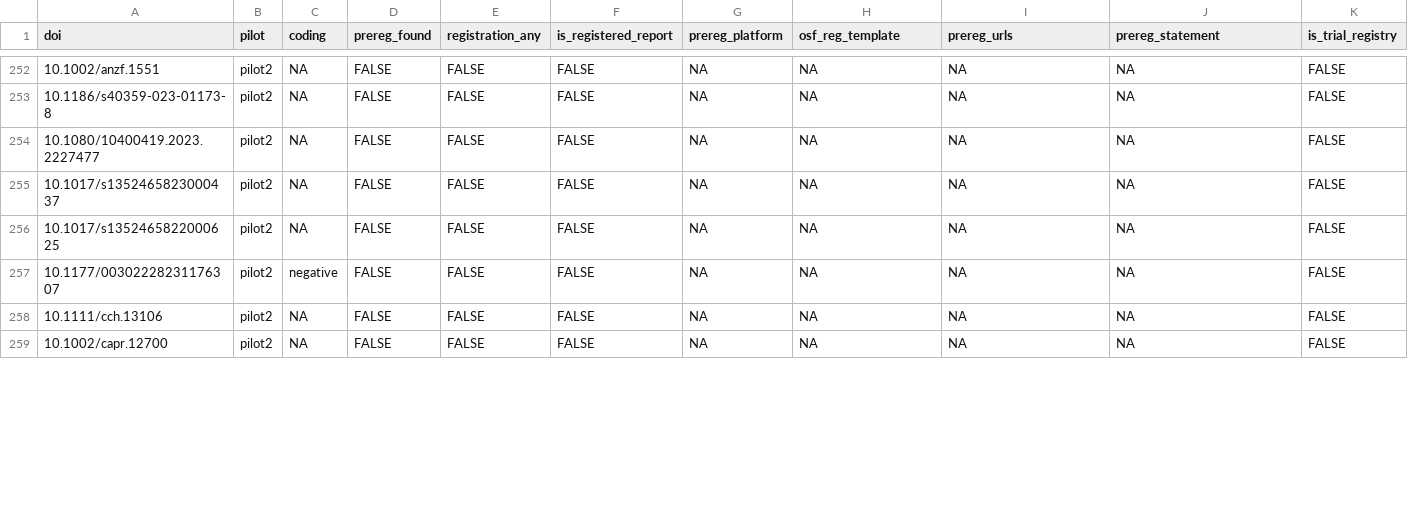
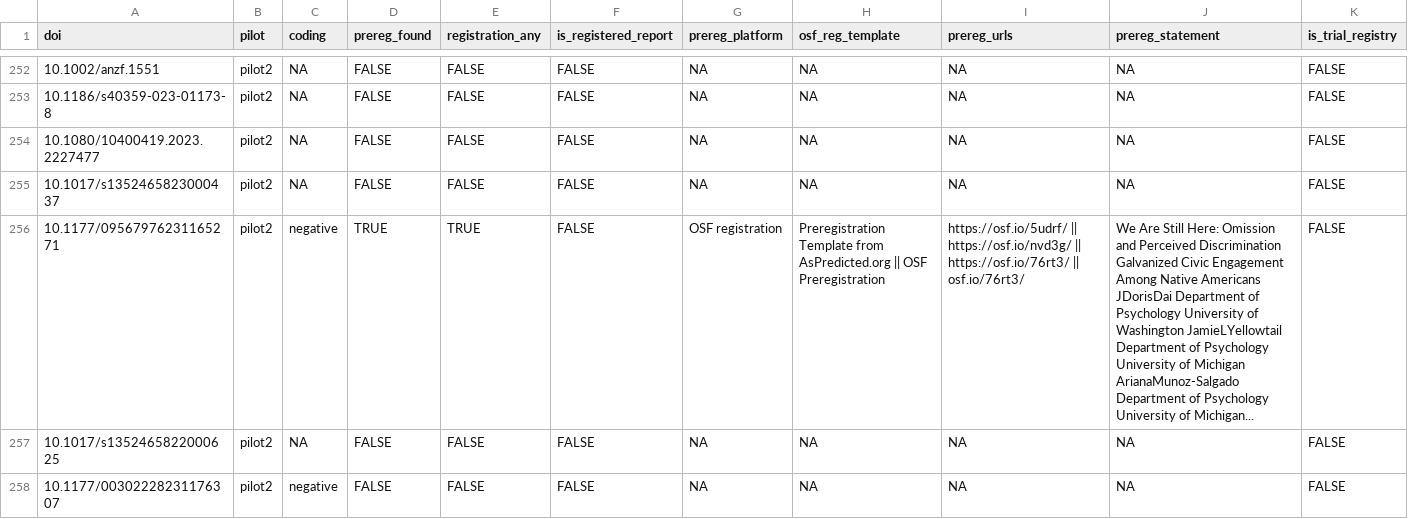
Before and after one commit to LukasWallrich/pilot_meta_extracter, a CSV file: data/stages/prereg_extracted_pilot1-and-pilot2.csv, drawn as a sheet; only a part is shown, gaps mark what is left out; the shorter side is filled out with more unchanged rows; rows hold the shown columns only; the diff names each change by its address in the sheet, - before the commit and + after, or states it on an @@ line.

```diff
--- a/data/stages/prereg_extracted_pilot1-and-pilot2.csv
+++ b/data/stages/prereg_extracted_pilot1-and-pilot2.csv
+row 256: 10.1177/09567976231165271 | pilot2 | negative | TRUE | TRUE | FALSE | OSF registration | Preregistration Template from AsPredicted.org || OSF Preregistration | https://osf.io/5udrf/ || https://osf.io/nvd3g/ || https://osf.io/76rt3/ || osf.io/76rt3/ | We Are Still Here: Omission and Perceived Discrimination Galvanized Civic Engagement Among Native Americans JDorisDai Department of Psychology University of Washington JamieLYellowtail Department of Psychology University of Michigan ArianaMunoz-Salgado Department of Psychology University of Michigan... | FALSE
```
Also changed, not shown: data/stages/funders_with_locations_pilot1-and-pilot2.csv, data/stages/tei_coi_funding_extracted_pilot1-and-pilot2.csv, 35 other files.
